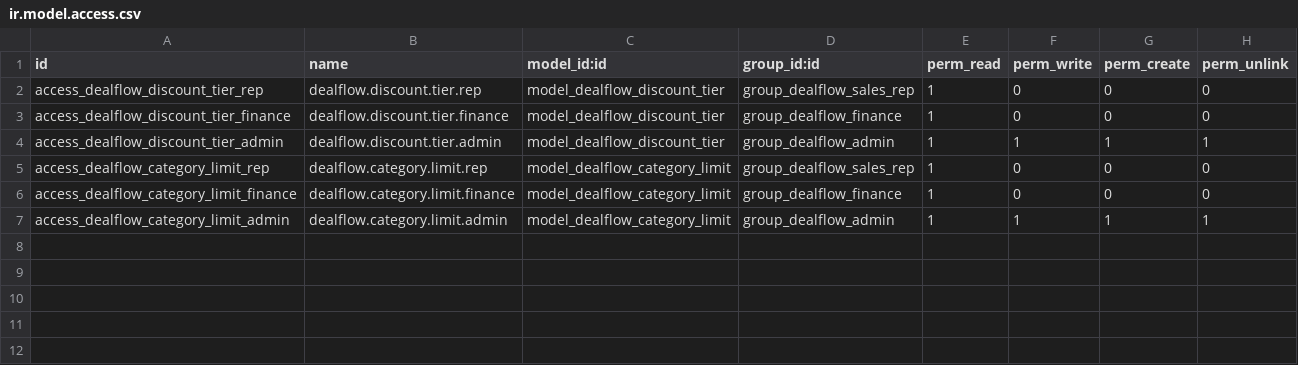
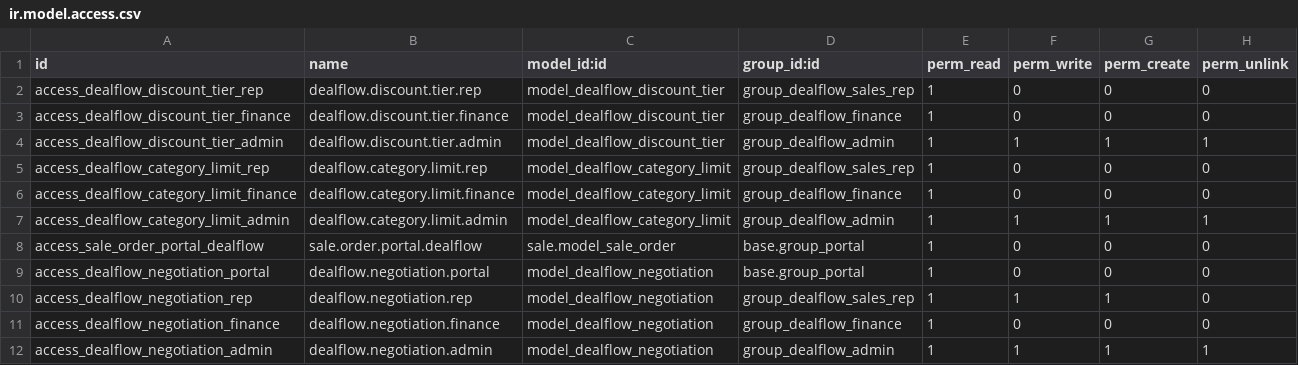
Before and after one commit to shingaladeep23-gif/DealFlow360, a CSV file: addons/dealflow360/security/ir.model.access.csv, drawn as a sheet.

Commit message:
feat: dealflow.negotiation model + global portal isolation record rule (DF-014/DF-016)
Adds dealflow.negotiation (counter_discount, state, risk before/after,
inherits mail.thread for its own message thread per DEC-016) and the
DEC-012 global ir.rule scoping sale.order/dealflow.negotiation to the
requesting portal user's own commercial partner (and children). Portal
group gets explicit read-only ACL on both models; internal groups get
appropriate CRUD. DEC-016/017 record the negotiation model's design
(no separate .message model; single flat counter-discount percentage).

```diff
--- a/addons/dealflow360/security/ir.model.access.csv
+++ b/addons/dealflow360/security/ir.model.access.csv
@@ -7 +7,6 @@ access_dealflow_category_limit_finance,dealflow.category.limit.finance,model_dea
 access_dealflow_category_limit_admin,dealflow.category.limit.admin,model_dealflow_category_limit,group_dealflow_admin,1,1,1,1
+access_sale_order_portal_dealflow,sale.order.portal.dealflow,sale.model_sale_order,base.group_portal,1,0,0,0
+access_dealflow_negotiation_portal,dealflow.negotiation.portal,model_dealflow_negotiation,base.group_portal,1,0,0,0
+access_dealflow_negotiation_rep,dealflow.negotiation.rep,model_dealflow_negotiation,group_dealflow_sales_rep,1,1,1,0
+access_dealflow_negotiation_finance,dealflow.negotiation.finance,model_dealflow_negotiation,group_dealflow_finance,1,0,0,0
+access_dealflow_negotiation_admin,dealflow.negotiation.admin,model_dealflow_negotiation,group_dealflow_admin,1,1,1,1
```
Also changed, not shown: 4 other files.
